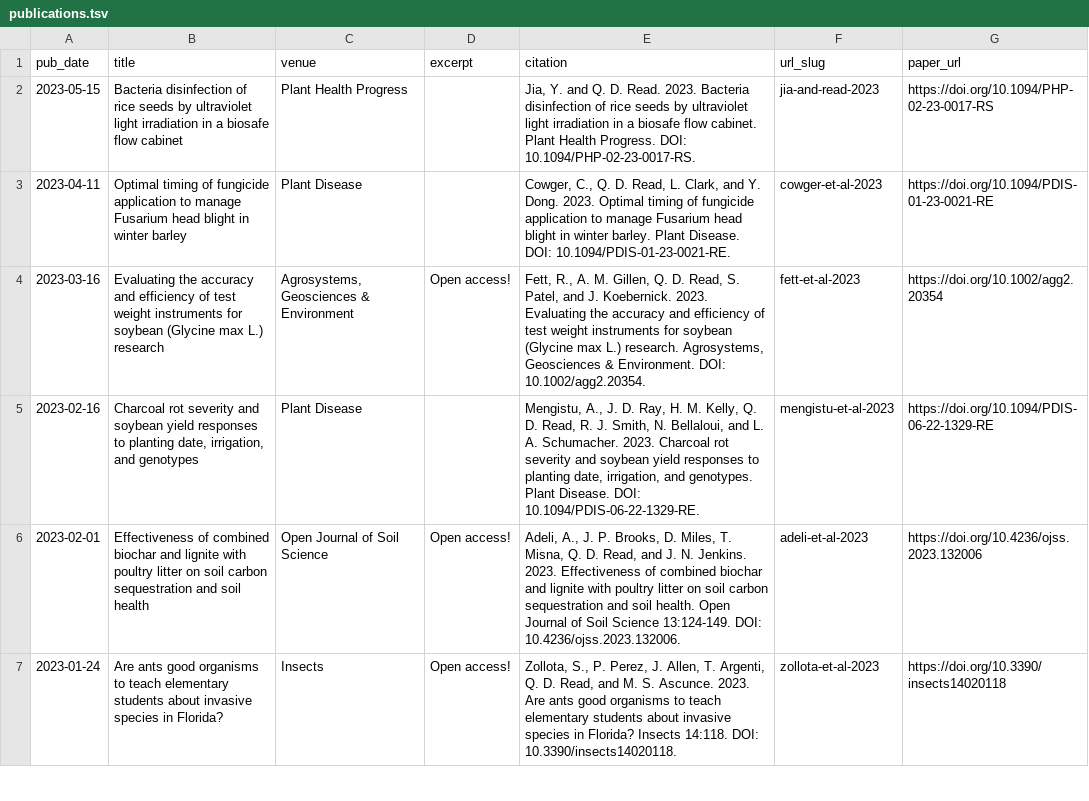
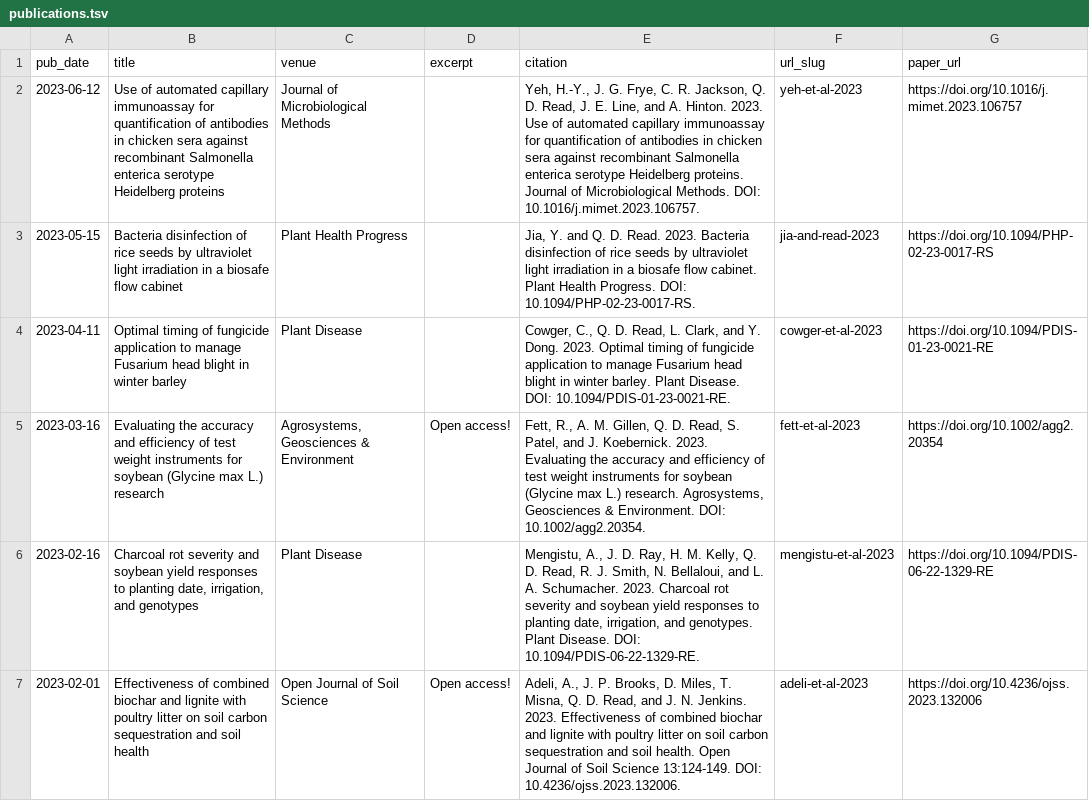
Before and after one commit to qdread/qdread.github.io, a TSV file: markdown_generator/publications.tsv, drawn as a sheet; only a part is shown; the shorter side is filled out with more unchanged rows; the diff names each change by its address in the sheet, - before the commit and + after, or states it on an @@ line.

```diff
--- a/markdown_generator/publications.tsv
+++ b/markdown_generator/publications.tsv
+row 2: 2023-06-12 | Use of automated capillary immunoassay for quantification of antibodies in chicken sera against recombinant Salmonella enterica serotype Heidelberg proteins | Journal of Microbiological Methods |  | Yeh, H.-Y., J. G. Frye, C. R. Jackson, Q. D. Read, J. E. Line, and A. Hinton. 2023. Use of automated capillary immunoassay for quantification of antibodies in chicken sera against recombinant Salmonella enterica serotype Heidelberg proteins. Journal of Microbiological Methods. DOI: 10.1016/j.mimet.2023.106757. | yeh-et-al-2023 | https://doi.org/10.1016/j.mimet.2023.106757
```
Also changed, not shown: 2 other files.
